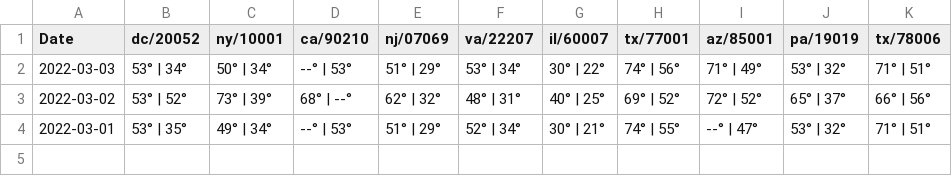
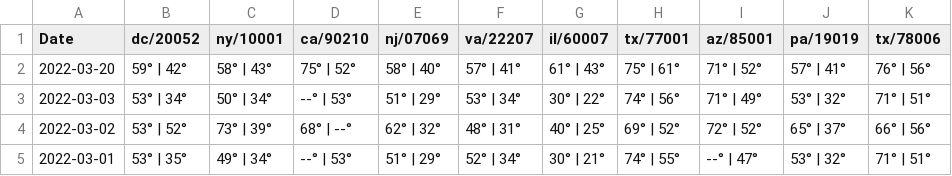
Before and after one commit to akthiersch-01/My6103Work, a CSV file: weatherDaily.csv, drawn as a sheet.

```diff
--- a/weatherDaily.csv
+++ b/weatherDaily.csv
@@ -1,2 +1,3 @@
 Date,dc/20052,ny/10001,ca/90210,nj/07069,va/22207,il/60007,tx/77001,az/85001,pa/19019,tx/78006
+2022-03-20,59° | 42°,58° | 43°,75° | 52°,58° | 40°,57° | 41°,61° | 43°,75° | 61°,71° | 52°,57° | 41°,76° | 56°
 2022-03-03,53° | 34°,50° | 34°,--° | 53°,51° | 29°,53° | 34°,30° | 22°,74° | 56°,71° | 49°,53° | 32°,71° | 51°
```
Also changed, not shown: 1 other file.
